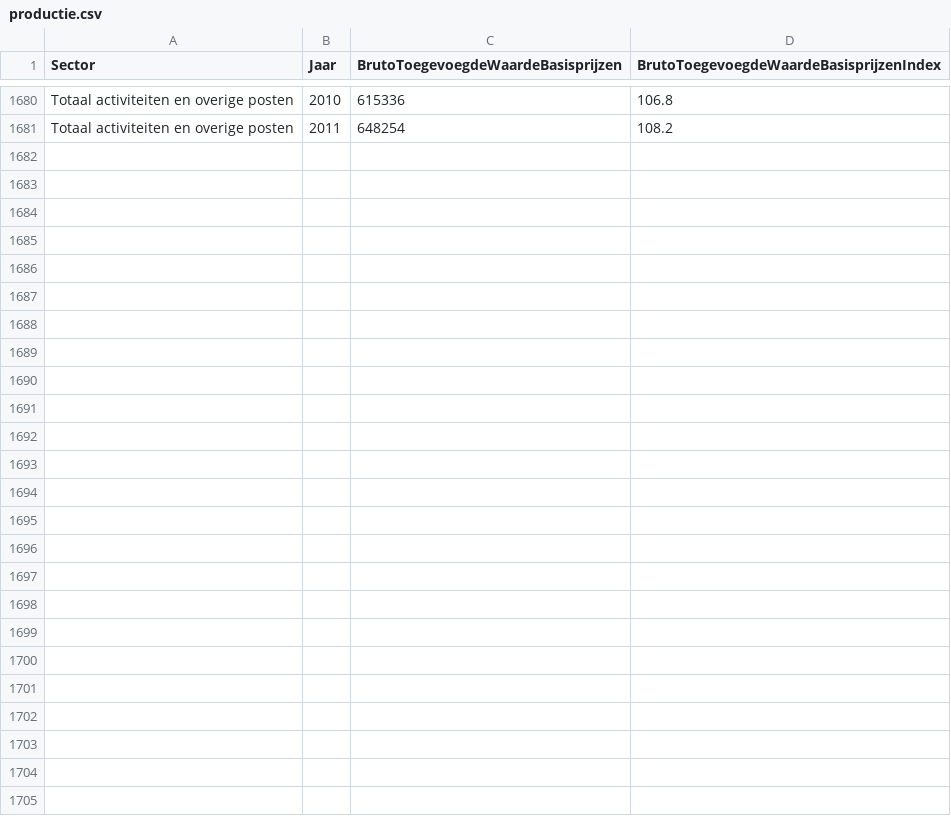
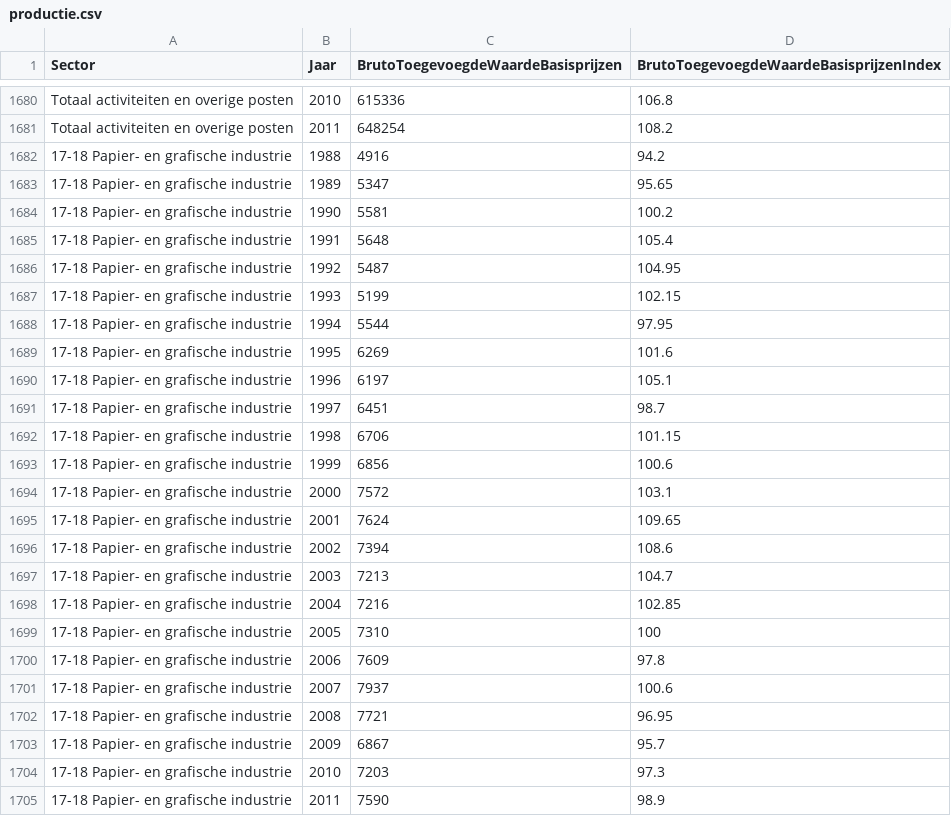
Before and after one commit to vsnijders/smp, a CSV file: rook/data/tables/productie.csv, drawn as a sheet; only a part is shown, gaps mark what is left out; the diff names each change by its address in the sheet, - before the commit and + after, or states it on an @@ line.

Commit message:
updated energie tables

```diff
--- a/rook/data/tables/productie.csv
+++ b/rook/data/tables/productie.csv
+row 1682: 17-18 Papier- en grafische industrie | 1988 | 4916 | 94.2
+row 1683: 17-18 Papier- en grafische industrie | 1989 | 5347 | 95.65
+row 1684: 17-18 Papier- en grafische industrie | 1990 | 5581 | 100.2
+row 1685: 17-18 Papier- en grafische industrie | 1991 | 5648 | 105.4
+row 1686: 17-18 Papier- en grafische industrie | 1992 | 5487 | 104.95
+row 1687: 17-18 Papier- en grafische industrie | 1993 | 5199 | 102.15
+row 1688: 17-18 Papier- en grafische industrie | 1994 | 5544 | 97.95
+row 1689: 17-18 Papier- en grafische industrie | 1995 | 6269 | 101.6
+row 1690: 17-18 Papier- en grafische industrie | 1996 | 6197 | 105.1
+row 1691: 17-18 Papier- en grafische industrie | 1997 | 6451 | 98.7
+row 1692: 17-18 Papier- en grafische industrie | 1998 | 6706 | 101.15
+row 1693: 17-18 Papier- en grafische industrie | 1999 | 6856 | 100.6
+row 1694: 17-18 Papier- en grafische industrie | 2000 | 7572 | 103.1
+row 1695: 17-18 Papier- en grafische industrie | 2001 | 7624 | 109.65
+row 1696: 17-18 Papier- en grafische industrie | 2002 | 7394 | 108.6
+row 1697: 17-18 Papier- en grafische industrie | 2003 | 7213 | 104.7
+row 1698: 17-18 Papier- en grafische industrie | 2004 | 7216 | 102.85
+row 1699: 17-18 Papier- en grafische industrie | 2005 | 7310 | 100
+row 1700: 17-18 Papier- en grafische industrie | 2006 | 7609 | 97.8
+row 1701: 17-18 Papier- en grafische industrie | 2007 | 7937 | 100.6
+row 1702: 17-18 Papier- en grafische industrie | 2008 | 7721 | 96.95
+row 1703: 17-18 Papier- en grafische industrie | 2009 | 6867 | 95.7
+row 1704: 17-18 Papier- en grafische industrie | 2010 | 7203 | 97.3
+row 1705: 17-18 Papier- en grafische industrie | 2011 | 7590 | 98.9
```
Also changed, not shown: 14 other files.
